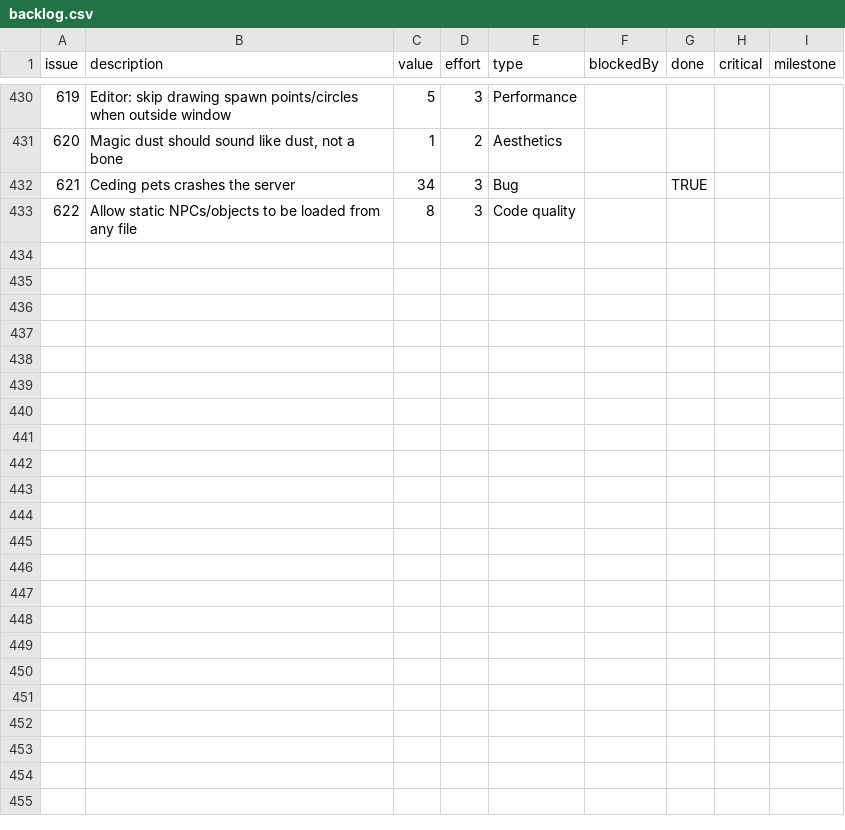
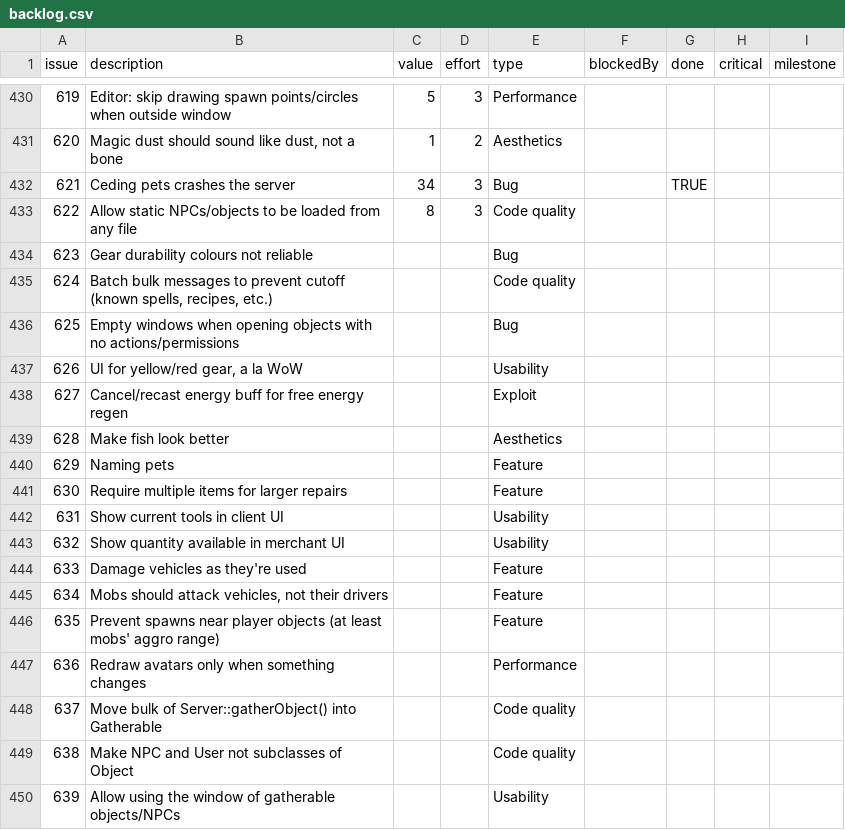
Before and after one commit to timgurto/Hellas, a CSV file: doc/backlog/backlog.csv, drawn as a sheet; only a part is shown, gaps mark what is left out.

Commit message:
Add some un-ready items to the backlog

```diff
--- a/doc/backlog/backlog.csv
+++ b/doc/backlog/backlog.csv
@@ -433 +433,18 @@ issue,description,value,effort,type,blockedBy,done,critical,milestone
 622,Allow static NPCs/objects to be loaded from any file,8,3,Code quality,,,,
+623,Gear durability colours not reliable,,,Bug,,,,
+624,"Batch bulk messages to prevent cutoff (known spells, recipes, etc.)",,,Code quality,,,,
+625,Empty windows when opening objects with no actions/permissions,,,Bug,,,,
+626,"UI for yellow/red gear, a la WoW",,,Usability,,,,
+627,Cancel/recast energy buff for free energy regen,,,Exploit,,,,
+628,Make fish look better,,,Aesthetics,,,,
+629,Naming pets,,,Feature,,,,
+630,Require multiple items for larger repairs,,,Feature,,,,
+631,Show current tools in client UI,,,Usability,,,,
+632,Show quantity available in merchant UI,,,Usability,,,,
+633,Damage vehicles as they're used,,,Feature,,,,
+634,"Mobs should attack vehicles, not their drivers",,,Feature,,,,
+635,Prevent spawns near player objects (at least mobs' aggro range),,,Feature,,,,
+636,Redraw avatars only when something changes,,,Performance,,,,
+637,Move bulk of Server::gatherObject() into Gatherable,,,Code quality,,,,
+638,Make NPC and User not subclasses of Object,,,Code quality,,,,
+639,Allow using the window of gatherable objects/NPCs,,,Usability,,,,
```
